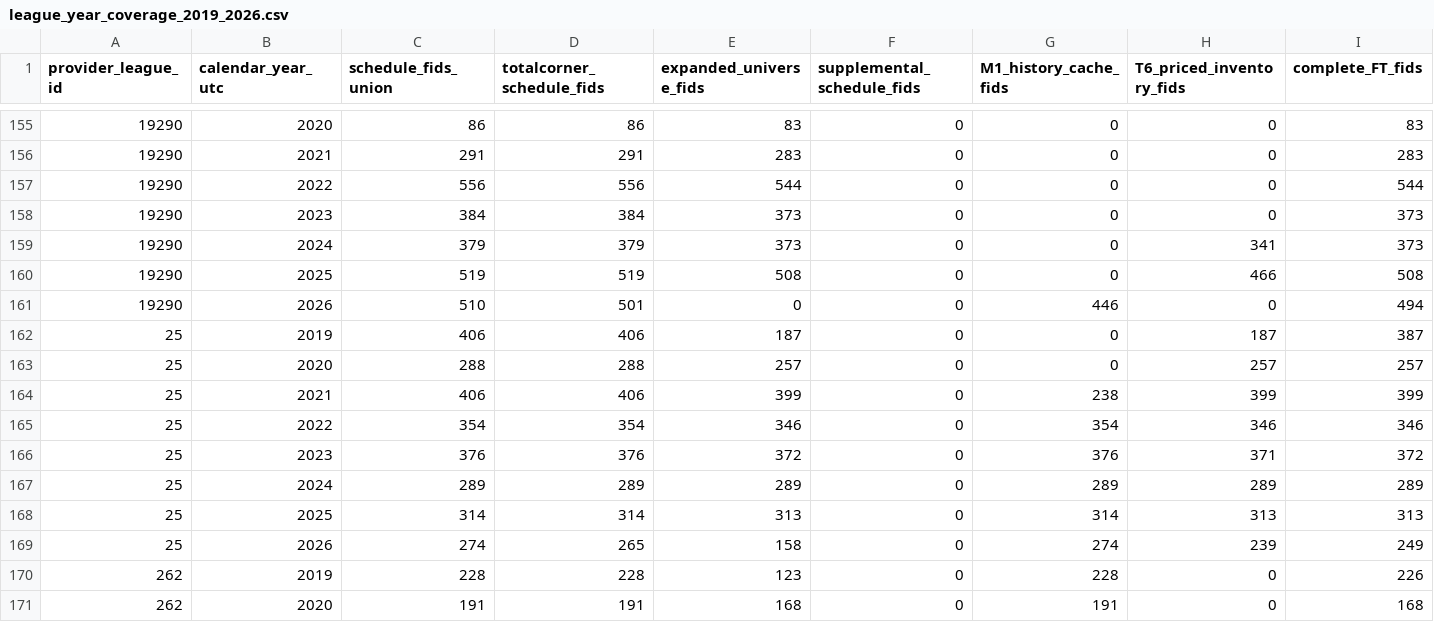
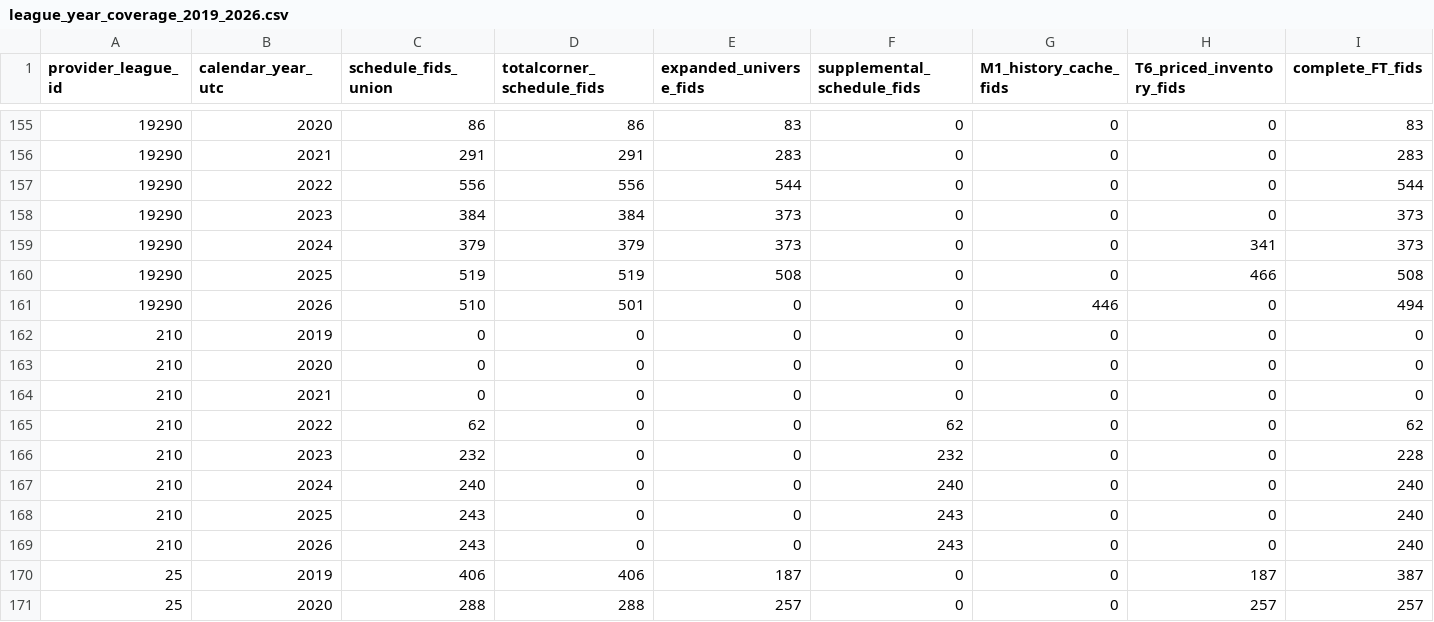
Before and after one commit to jimmybusML/quant-runner, a CSV file: research/data_recovery_2019_2026/league_year_coverage_2019_2026.csv, drawn as a sheet; only a part is shown, gaps mark what is left out; the shorter side is filled out with more unchanged rows; rows hold the shown columns only; the diff names each change by its address in the sheet, - before the commit and + after, or states it on an @@ line.

Commit message:
Add season coverage and refresh recovery checkpoint

```diff
--- a/research/data_recovery_2019_2026/league_year_coverage_2019_2026.csv
+++ b/research/data_recovery_2019_2026/league_year_coverage_2019_2026.csv
+row 162: 210 | 2019 | 0 | 0 | 0 | 0 | 0 | 0 | 0
+row 163: 210 | 2020 | 0 | 0 | 0 | 0 | 0 | 0 | 0
+row 164: 210 | 2021 | 0 | 0 | 0 | 0 | 0 | 0 | 0
+row 165: 210 | 2022 | 62 | 0 | 0 | 62 | 0 | 0 | 62
+row 166: 210 | 2023 | 232 | 0 | 0 | 232 | 0 | 0 | 228
+row 167: 210 | 2024 | 240 | 0 | 0 | 240 | 0 | 0 | 240
+row 168: 210 | 2025 | 243 | 0 | 0 | 243 | 0 | 0 | 240
+row 169: 210 | 2026 | 243 | 0 | 0 | 243 | 0 | 0 | 240
```
Also changed, not shown: 9 other files.
